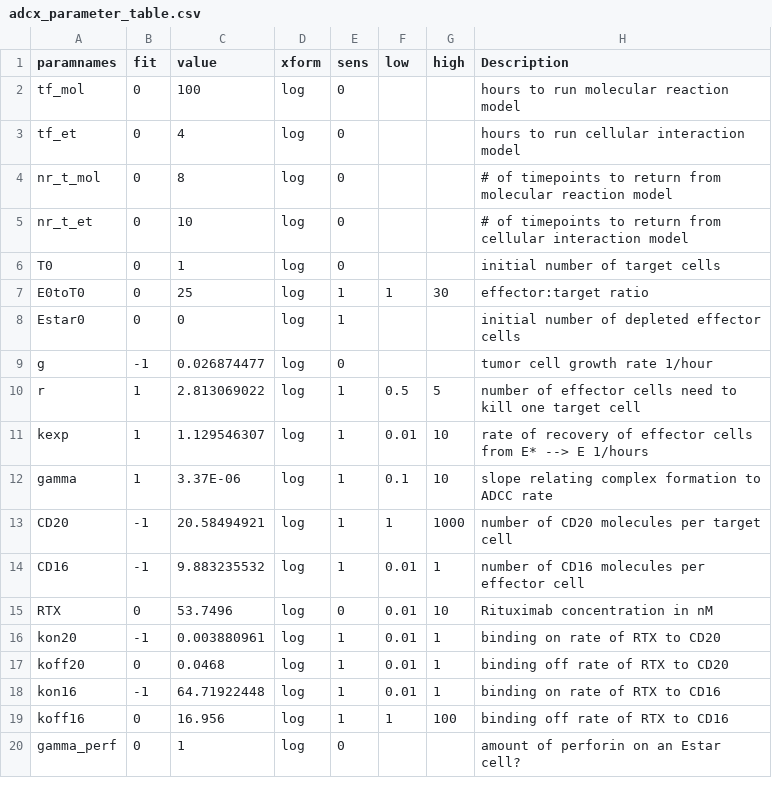
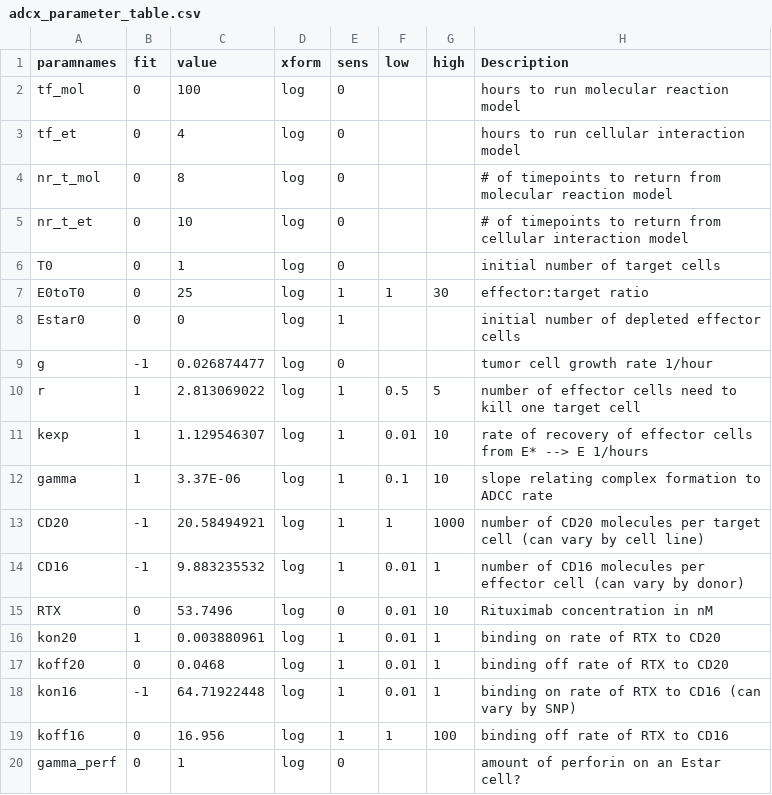
Before and after one commit to deanbot1/RTX-fields, a CSV file: code/adcx_parameter_table.csv, drawn as a sheet.

Commit message:
got derive_reactionss.m to work, now we have a closed form solution. Put that into SSadcc and it runs 1000x faster. Now we can do parameter estimation...  Ok I did it... Pretty good fits but the parameters don't ncessarily vary in a way that makes a lot of sense wrt SNP on CD16 and cell line expression. I should constrain it more.... But that requires retooling of the parameter estimation code/paradigm

```diff
--- a/code/adcx_parameter_table.csv
+++ b/code/adcx_parameter_table.csv
@@ -12,8 +12,8 @@ kexp,1,1.129546307,log,1,0.01,10,rate of recovery of effector cells from E* -->
 gamma,1,3.37E-06,log,1,0.1,10,slope relating complex formation to ADCC rate
-CD20,-1,20.58494921,log,1,1,1000,number of CD20 molecules per target cell
-CD16,-1,9.883235532,log,1,0.01,1,number of CD16 molecules per effector cell
+CD20,-1,20.58494921,log,1,1,1000,number of CD20 molecules per target cell (can vary by cell line)
+CD16,-1,9.883235532,log,1,0.01,1,number of CD16 molecules per effector cell (can vary by donor)
 RTX,0,53.7496,log,0,0.01,10,Rituximab concentration in nM
-kon20,-1,0.003880961,log,1,0.01,1,binding on rate of RTX to CD20
+kon20,1,0.003880961,log,1,0.01,1,binding on rate of RTX to CD20
 koff20,0,0.0468,log,1,0.01,1,binding off rate of RTX to CD20
-kon16,-1,64.71922448,log,1,0.01,1,binding on rate of RTX to CD16
+kon16,-1,64.71922448,log,1,0.01,1,binding on rate of RTX to CD16 (can vary by SNP)
 koff16,0,16.956,log,1,1,100,binding off rate of RTX to CD16
```
Also changed, not shown: 4 other files.
